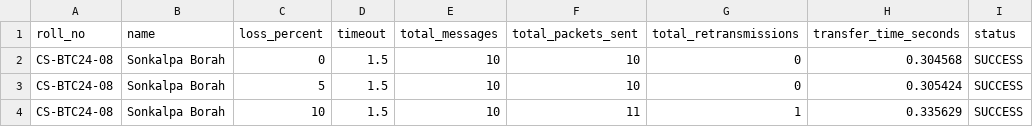
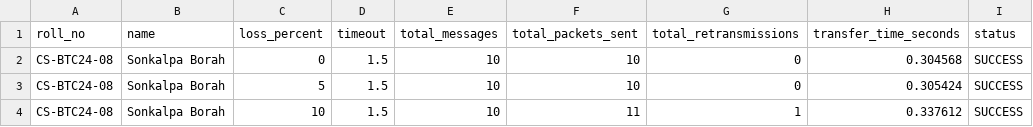
Before and after one commit to sonkalpa/Internship-ISEA, a CSV file: assignment1/result_table.csv, drawn as a sheet.

Commit message:
Complete Assignment 1 report and evidence

```diff
--- a/assignment1/result_table.csv
+++ b/assignment1/result_table.csv
@@ -3,2 +3,2 @@ CS-BTC24-08,Sonkalpa Borah,0,1.5,10,10,0,0.304568,SUCCESS
 CS-BTC24-08,Sonkalpa Borah,5,1.5,10,10,0,0.305424,SUCCESS
-CS-BTC24-08,Sonkalpa Borah,10,1.5,10,11,1,0.335629,SUCCESS
+CS-BTC24-08,Sonkalpa Borah,10,1.5,10,11,1,0.337612,SUCCESS
```
Also changed, not shown: 15 other files.
